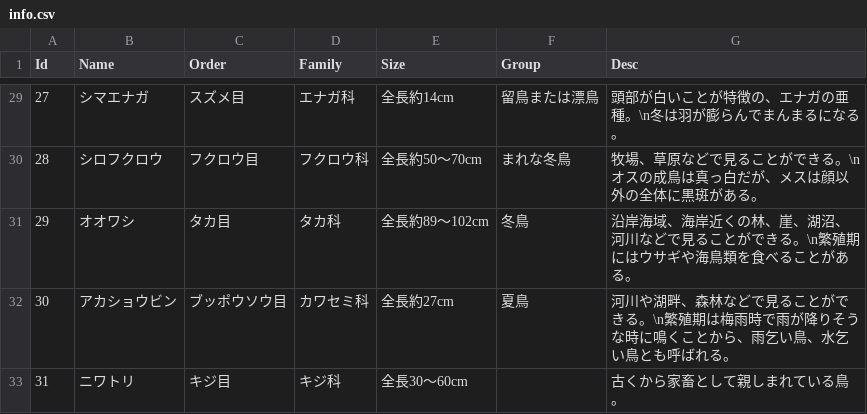
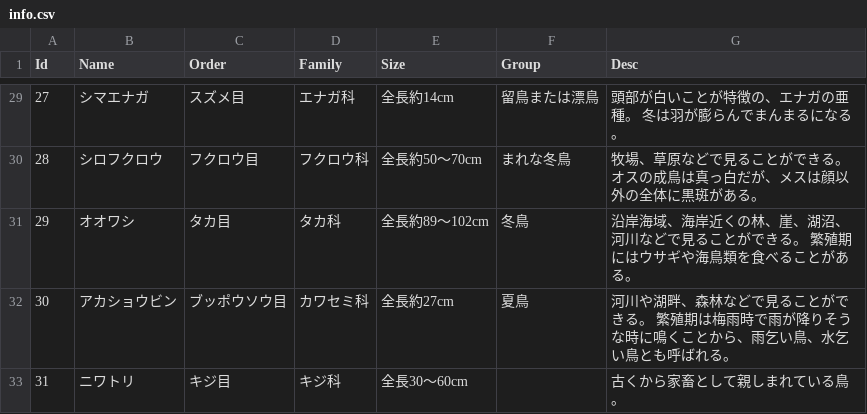
Before and after one commit to MISW/birdol, a CSV file: Assets/Resources/GalleryData/info.csv, drawn as a sheet; only a part is shown, gaps mark what is left out; the diff covers the shown part only.

```diff
--- a/Assets/Resources/GalleryData/info.csv
+++ b/Assets/Resources/GalleryData/info.csv
@@ -29,5 +29,5 @@ Id,Name,Order,Family,Size,Group,Desc
-27,シマエナガ,スズメ目,エナガ科,全長約14cm,留鳥または漂鳥,頭部が白いことが特徴の、エナガの亜種。\n冬は羽が膨らんでまんまるになる。
-28,シロフクロウ,フクロウ目,フクロウ科,全長約50～70cm,まれな冬鳥,牧場、草原などで見ることができる。\nオスの成鳥は真っ白だが、メスは顔以外の全体に黒斑がある。
-29,オオワシ,タカ目,タカ科,全長約89～102cm,冬鳥,沿岸海域、海岸近くの林、崖、湖沼、河川などで見ることができる。\n繁殖期にはウサギや海鳥類を食べることがある。
-30,アカショウビン,ブッポウソウ目,カワセミ科,全長約27cm,夏鳥,河川や湖畔、森林などで見ることができる。\n繁殖期は梅雨時で雨が降りそうな時に鳴くことから、雨乞い鳥、水乞い鳥とも呼ばれる。
+27,シマエナガ,スズメ目,エナガ科,全長約14cm,留鳥または漂鳥,頭部が白いことが特徴の、エナガの亜種。 冬は羽が膨らんでまんまるになる。
+28,シロフクロウ,フクロウ目,フクロウ科,全長約50～70cm,まれな冬鳥,牧場、草原などで見ることができる。 オスの成鳥は真っ白だが、メスは顔以外の全体に黒斑がある。
+29,オオワシ,タカ目,タカ科,全長約89～102cm,冬鳥,沿岸海域、海岸近くの林、崖、湖沼、河川などで見ることができる。 繁殖期にはウサギや海鳥類を食べることがある。
+30,アカショウビン,ブッポウソウ目,カワセミ科,全長約27cm,夏鳥,河川や湖畔、森林などで見ることができる。 繁殖期は梅雨時で雨が降りそうな時に鳴くことから、雨乞い鳥、水乞い鳥とも呼ばれる。
 31,ニワトリ,キジ目,キジ科,全長30～60cm,,古くから家畜として親しまれている鳥。
```
Also changed, not shown: 27 edited cells elsewhere in this file, 4 other files.
